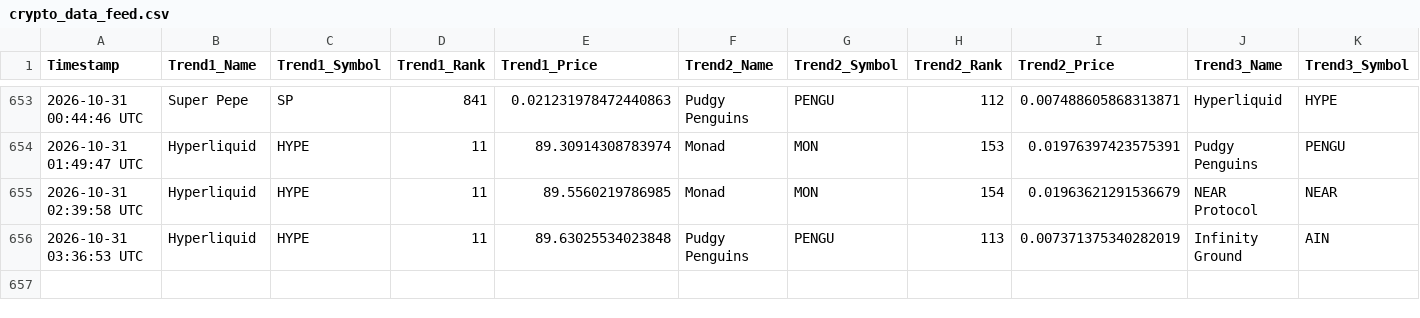
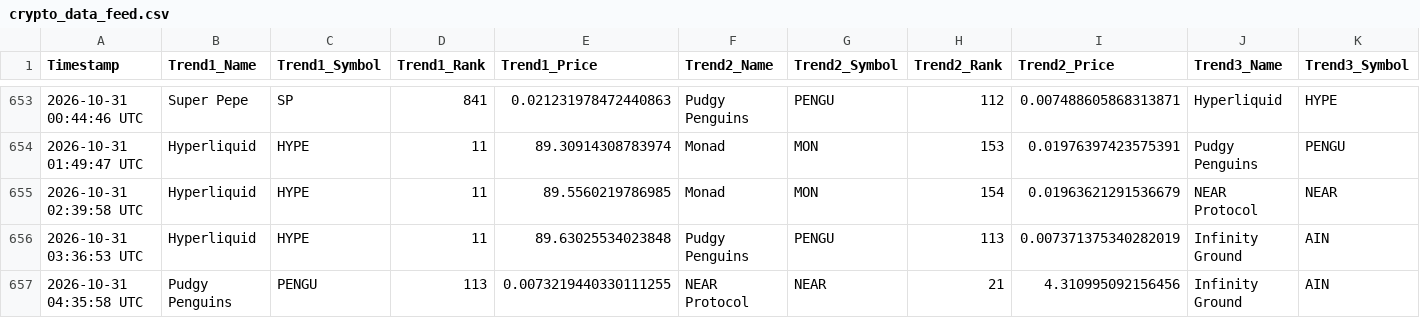
Before and after one commit to ezio-prog/crypto-data-grid, a CSV file: crypto_data_feed.csv, drawn as a sheet; only a part is shown, gaps mark what is left out; rows hold the shown columns only; the diff names each change by its address in the sheet, - before the commit and + after, or states it on an @@ line.

Commit message:
Automated update: Logged data string [skip ci]

```diff
--- a/crypto_data_feed.csv
+++ b/crypto_data_feed.csv
+row 657: 2026-10-31 04:35:58 UTC | Pudgy Penguins | PENGU | 113 | 0.0073219440330111255 | NEAR Protocol | NEAR | 21 | 4.310995092156456 | Infinity Ground | AIN
```
